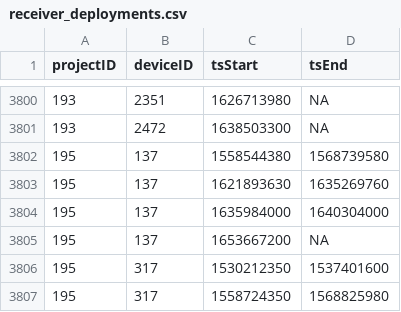
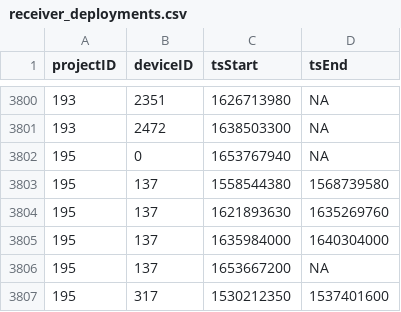
Before and after one commit to MotusWTS/motus-metadata-history, a CSV file: receiver_deployments.csv, drawn as a sheet; only a part is shown, gaps mark what is left out; the shorter side is filled out with more unchanged rows; the diff names each change by its address in the sheet, - before the commit and + after, or states it on an @@ line.

```diff
--- a/receiver_deployments.csv
+++ b/receiver_deployments.csv
+row 3802: 195 | 0 | 1653767940 | NA
```
Also changed, not shown: 1 other file.
